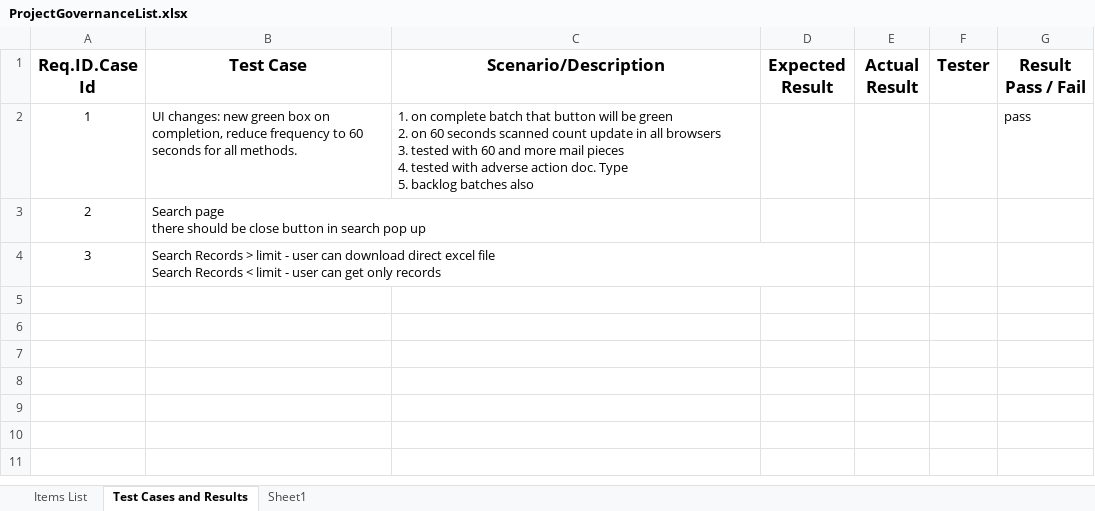
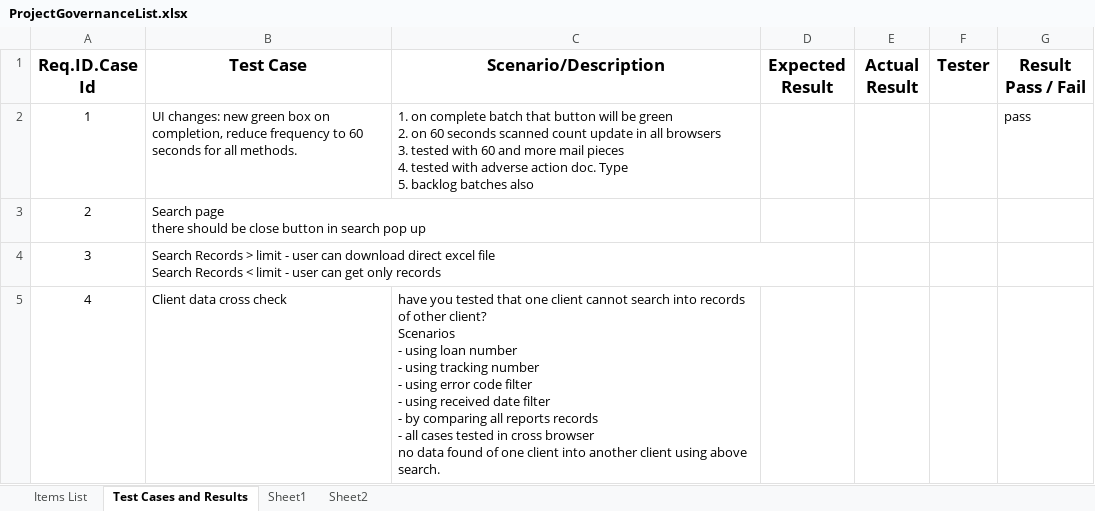
Before and after one commit to kaushikraj302000-glitch/AuthoMail-Cotality, an Excel workbook: docs/ProjectGovernanceList.xlsx, sheet Test Cases and Results, drawn as a sheet; values as stored, in another font and other column widths than the file's, no borders; ↵ is a line break in a cell; the diff names each change by its address in the sheet, - before the commit and + after, or states it on an @@ line.

```diff
--- a/docs/ProjectGovernanceList.xlsx (sheet Test Cases and Results)
+++ b/docs/ProjectGovernanceList.xlsx (sheet Test Cases and Results)
+sheet tab: Sheet2
+row 5: 4 | Client data cross check | have you tested that one client cannot search into records of other client? ↵ Scenarios ↵ - using loan number ↵ - using tracking number ↵ - using error code filter ↵ - using received date filter ↵ - by comparing all reports records ↵ - all cases tested in cross browser ↵ no data found of one client into another client using above search.
```
Also changed, not shown: sheet Items List, sheet Sheet1.
